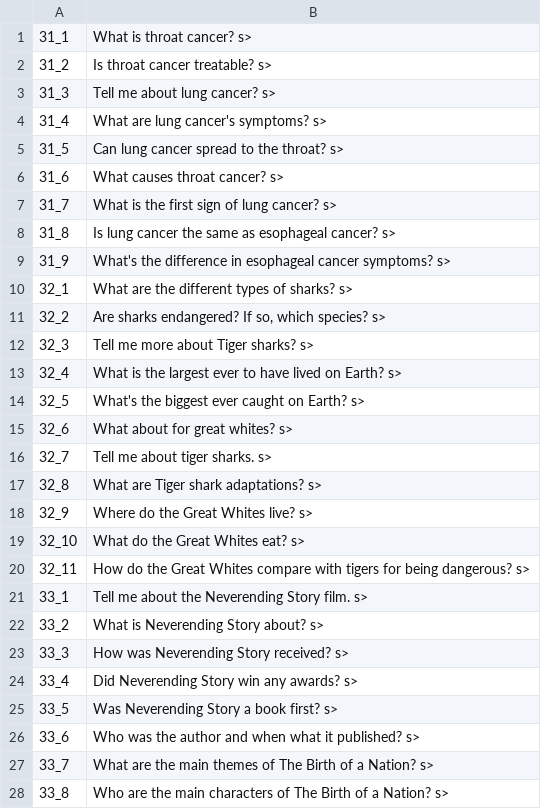
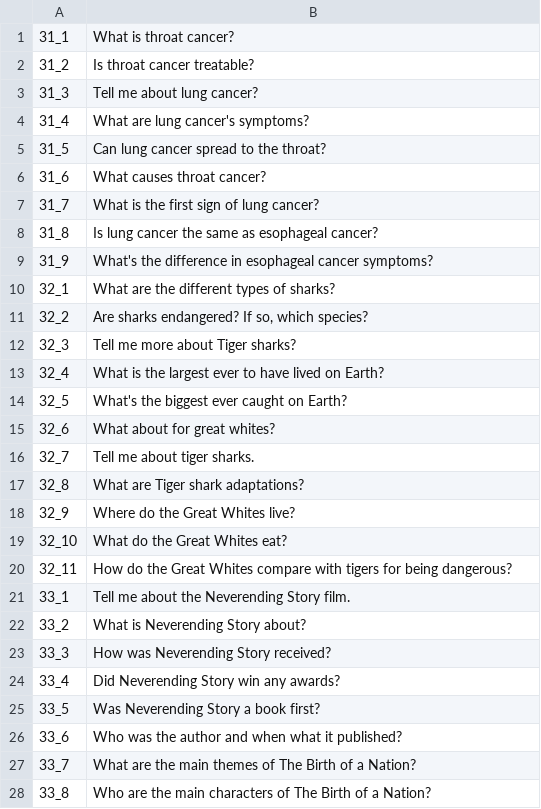
Before and after one commit to XinyiYan/DPR, a TSV file: five_raw_queries.tsv, drawn as a sheet; only a part is shown; the diff covers the shown part only.

Commit message:
updates

```diff
--- a/five_raw_queries.tsv
+++ b/five_raw_queries.tsv
@@ -1,28 +1,28 @@
-31_1	What is throat cancer? s>
-31_2	Is throat cancer treatable? s>
-31_3	Tell me about lung cancer? s>
-31_4	What are lung cancer's symptoms? s>
-31_5	Can lung cancer spread to the throat? s>
-31_6	What causes throat cancer? s>
-31_7	What is the first sign of lung cancer? s>
-31_8	Is lung cancer the same as esophageal cancer? s>
-31_9	What's the difference in esophageal cancer symptoms? s>
-32_1	What are the different types of sharks? s>
-32_2	Are sharks endangered? If so, which species? s>
-32_3	Tell me more about Tiger sharks? s>
-32_4	What is the largest ever to have lived on Earth? s>
-32_5	What's the biggest ever caught on Earth? s>
-32_6	What about for great whites? s>
-32_7	Tell me about tiger sharks. s>
-32_8	What are Tiger shark adaptations? s>
-32_9	Where do the Great Whites live? s>
-32_10	What do the Great Whites eat? s>
-32_11	How do the Great Whites compare with tigers for being dangerous? s>
-33_1	Tell me about the Neverending Story film. s>
-33_2	What is Neverending Story about? s>
-33_3	How was Neverending Story received? s>
-33_4	Did Neverending Story win any awards? s>
-33_5	Was Neverending Story a book first? s>
-33_6	Who was the author and when what it published? s>
-33_7	What are the main themes of The Birth of a Nation? s>
-33_8	Who are the main characters of The Birth of a Nation? s>
+31_1	What is throat cancer?
+31_2	Is throat cancer treatable?
+31_3	Tell me about lung cancer?
+31_4	What are lung cancer's symptoms?
+31_5	Can lung cancer spread to the throat?
+31_6	What causes throat cancer?
+31_7	What is the first sign of lung cancer?
+31_8	Is lung cancer the same as esophageal cancer?
+31_9	What's the difference in esophageal cancer symptoms?
+32_1	What are the different types of sharks?
+32_2	Are sharks endangered? If so, which species?
+32_3	Tell me more about Tiger sharks?
+32_4	What is the largest ever to have lived on Earth?
+32_5	What's the biggest ever caught on Earth?
+32_6	What about for great whites?
+32_7	Tell me about tiger sharks.
+32_8	What are Tiger shark adaptations?
+32_9	Where do the Great Whites live?
+32_10	What do the Great Whites eat?
+32_11	How do the Great Whites compare with tigers for being dangerous?
+33_1	Tell me about the Neverending Story film.
+33_2	What is Neverending Story about?
+33_3	How was Neverending Story received?
+33_4	Did Neverending Story win any awards?
+33_5	Was Neverending Story a book first?
+33_6	Who was the author and when what it published?
+33_7	What are the main themes of The Birth of a Nation?
+33_8	Who are the main characters of The Birth of a Nation?
```
Also changed, not shown: 138 edited cells elsewhere in this file.
